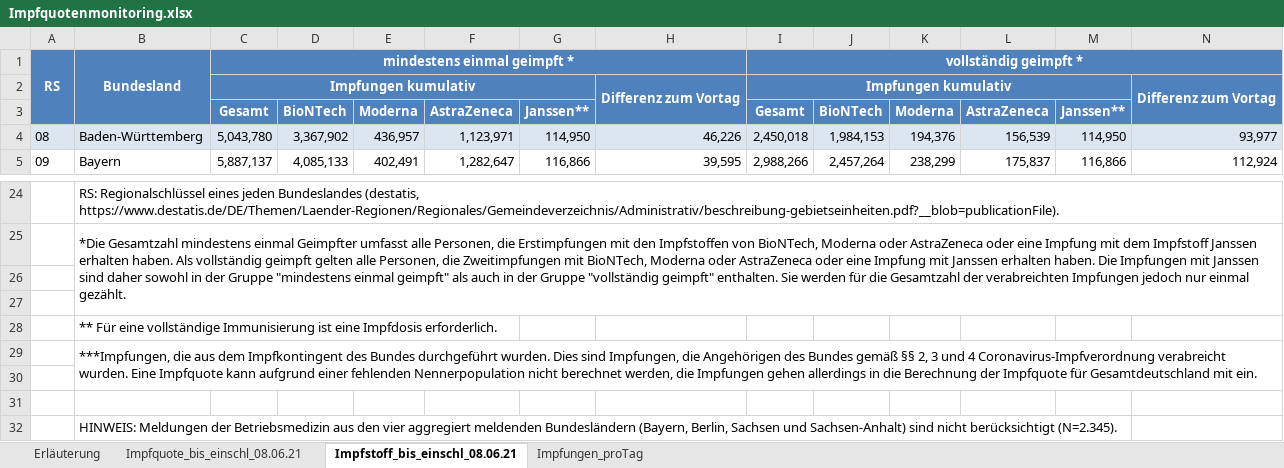
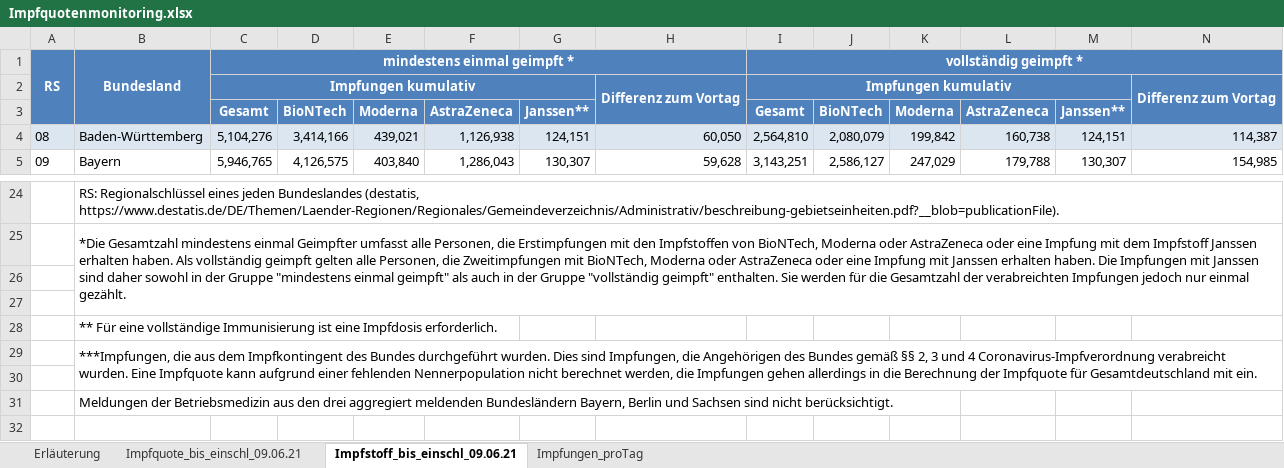
Before and after one commit to hodoi05/vaccinedata, an Excel workbook: data/source/Impfquotenmonitoring.xlsx, sheet Impfstoff_bis_einschl_09.06.21, drawn as a sheet; only a part is shown, gaps mark what is left out; values as stored, in another font and other column widths than the file's, no borders; removed rows and columns are numbered as before the commit, all else as after; the diff covers the shown part only; the diff names each change by its address in the sheet, - before the commit and + after, or states it on an @@ line.

```diff
--- a/data/source/Impfquotenmonitoring.xlsx (sheet Impfstoff_bis_einschl_09.06.21)
+++ b/data/source/Impfquotenmonitoring.xlsx (sheet Impfstoff_bis_einschl_09.06.21)
-sheet tab: Impfquote_bis_einschl_08.06.21
+sheet tab: Impfquote_bis_einschl_09.06.21
-sheet tab: Impfstoff_bis_einschl_08.06.21
+sheet tab: Impfstoff_bis_einschl_09.06.21
-C4: 5,043,780
+C4: 5,104,276
-D4: 3,367,902
+D4: 3,414,166
-E4: 436,957
+E4: 439,021
-F4: 1,123,971
+F4: 1,126,938
-G4: 114,950
+G4: 124,151
-H4: 46,226
+H4: 60,050
-I4: 2,450,018
+I4: 2,564,810
-J4: 1,984,153
+J4: 2,080,079
-K4: 194,376
+K4: 199,842
-L4: 156,539
+L4: 160,738
-M4: 114,950
+M4: 124,151
-N4: 93,977
+N4: 114,387
-C5: 5,887,137
+C5: 5,946,765
-D5: 4,085,133
+D5: 4,126,575
-E5: 402,491
+E5: 403,840
-F5: 1,282,647
+F5: 1,286,043
-G5: 116,866
+G5: 130,307
-H5: 39,595
+H5: 59,628
-I5: 2,988,266
+I5: 3,143,251
-J5: 2,457,264
+J5: 2,586,127
-K5: 238,299
+K5: 247,029
-L5: 175,837
+L5: 179,788
-M5: 116,866
+M5: 130,307
-N5: 112,924
+N5: 154,985
-row 31: (empty)
-B31: HINWEIS: Meldungen der Betriebsmedizin aus den vier aggregiert meldenden Bundesländern (Bayern, Berlin, Sachsen und Sachsen-Anhalt) sind nicht berücksichtigt (N=2.345).
+B31: Meldungen der Betriebsmedizin aus den drei aggregiert meldenden Bundesländern Bayern, Berlin und Sachsen sind nicht berücksichtigt.
```
Also changed, not shown: 192 edited cells elsewhere in this sheet, sheet Impfungen_proTag, sheet Impfquote_bis_einschl_09.06.21, sheet Erläuterung, 25 other files.
